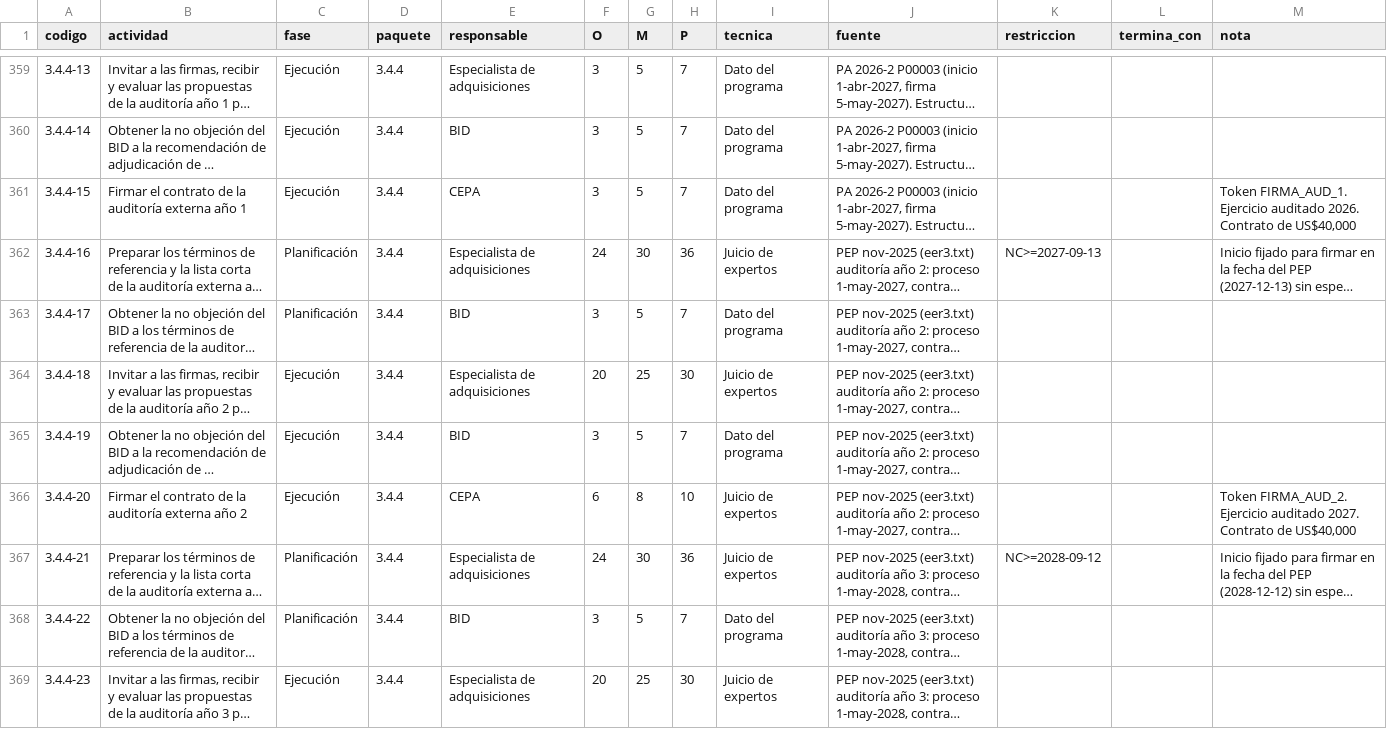
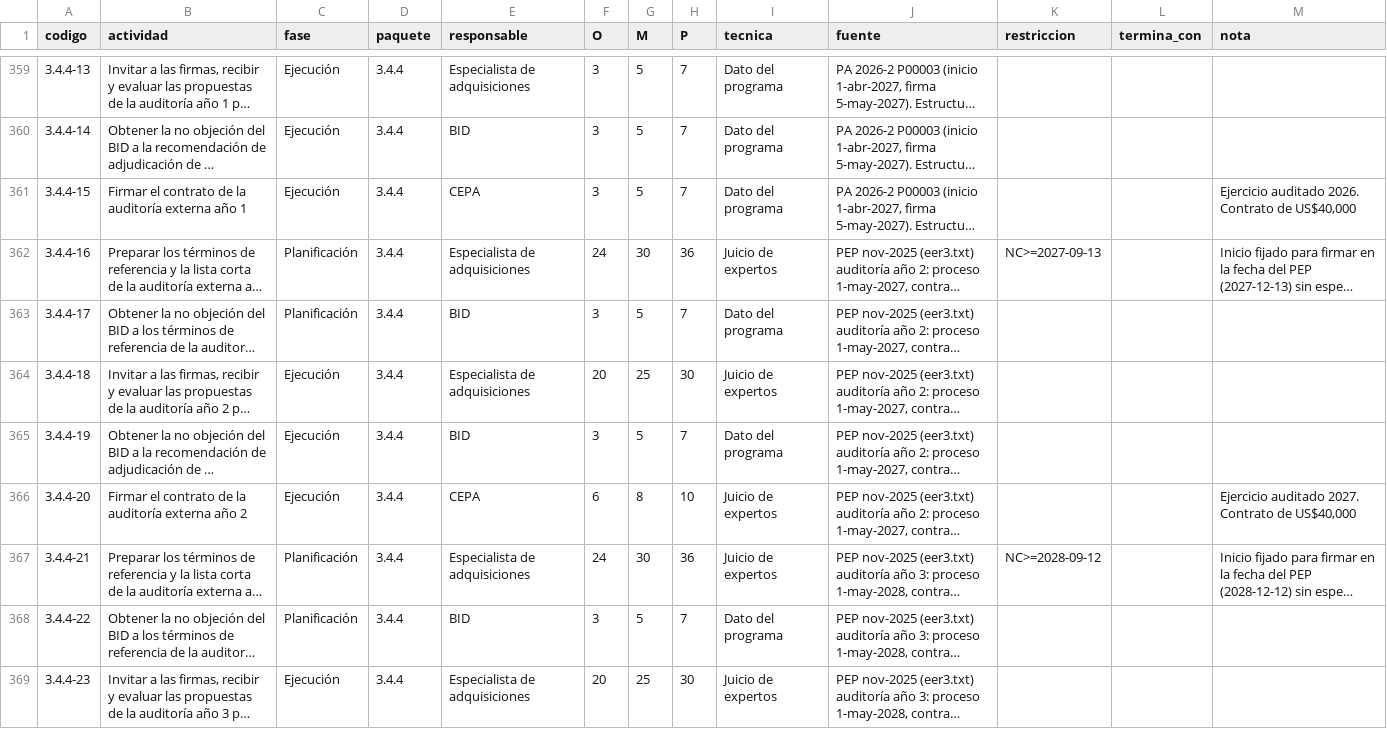
Before and after one commit to RoderickGrc/proyecto-api-aeropuerto, a CSV file: planificacion/actividades.csv, drawn as a sheet; only a part is shown, gaps mark what is left out; long unchanged cells end in …; the diff covers the shown part only; the diff names each change by its address in the sheet, - before the commit and + after, or states it on an @@ line.

```diff
--- a/planificacion/actividades.csv
+++ b/planificacion/actividades.csv
-M361 (nota): Token FIRMA_AUD_1. Ejercicio auditado…
+M361 (nota): Ejercicio auditado…
-M366 (nota): Token FIRMA_AUD_2. Ejercicio auditado…
+M366 (nota): Ejercicio auditado…
```
Also changed, not shown: 22 edited cells elsewhere in this file, 21 other files.
